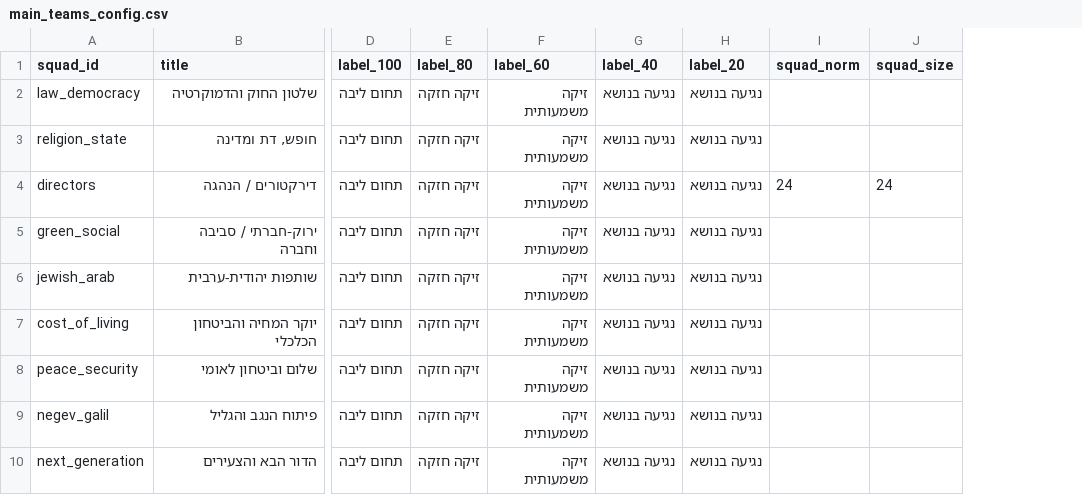
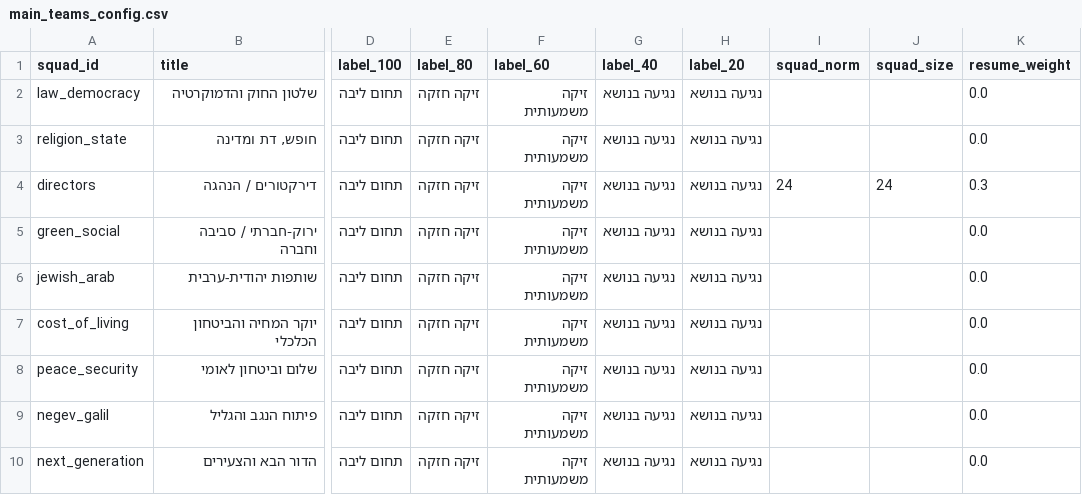
Before and after one commit to amnonsussman/dbr_2026, a CSV file: main_teams_config.csv, drawn as a sheet; only a part is shown, gaps mark what is left out; the diff names each change by its address in the sheet, - before the commit and + after, or states it on an @@ line.

```diff
--- a/main_teams_config.csv
+++ b/main_teams_config.csv
+column K (resume_weight), rows 2-10: 0.0 | 0.0 | 0.3 | 0.0 | 0.0 | 0.0 | 0.0 | 0.0 | 0.0
```
Also changed, not shown: main_teams.csv, 1 other file.
